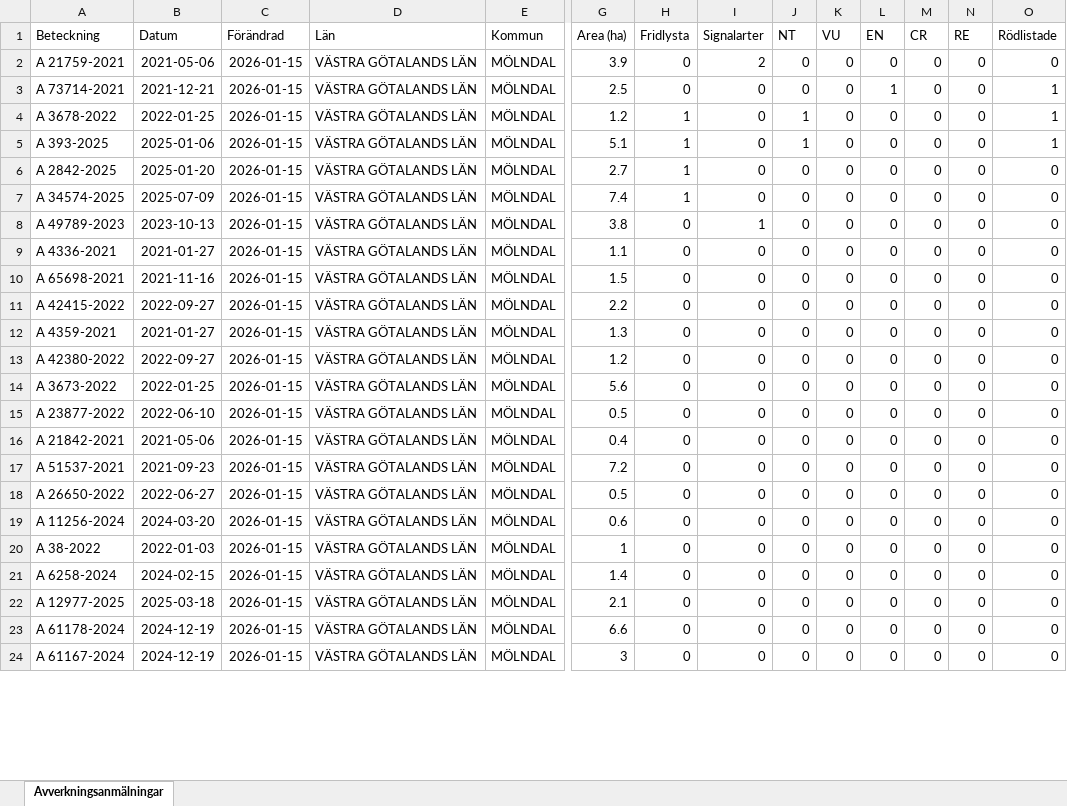
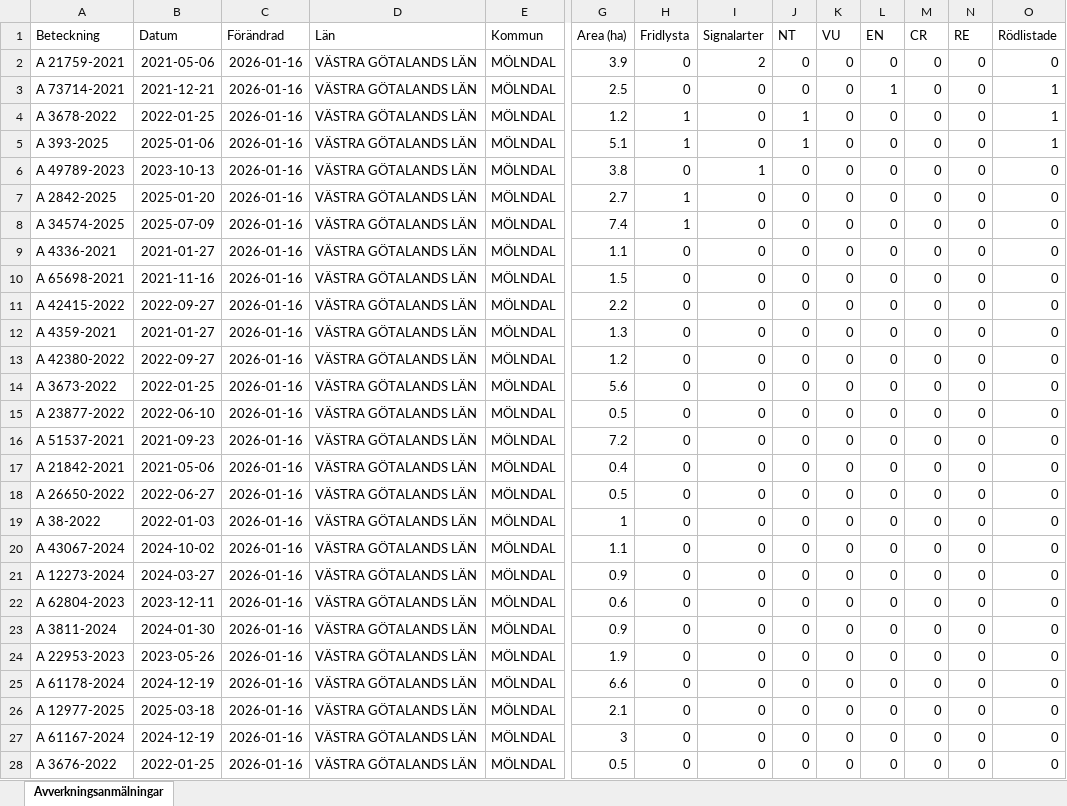
Before and after one commit to klasma/Logging_1481, an Excel workbook: Översikt MÖLNDAL.xlsx, sheet Avverkningsanmälningar, drawn as a sheet; only a part is shown, gaps mark what is left out; values as stored, in another font and other column widths than the file's, no borders; removed rows and columns are numbered as before the commit, all else as after; rows hold the shown columns only; the diff covers the shown part only; the diff names each change by its address in the sheet, - before the commit and + after, or states it on an @@ line.

```diff
--- a/Översikt MÖLNDAL.xlsx (sheet Avverkningsanmälningar)
+++ b/Översikt MÖLNDAL.xlsx (sheet Avverkningsanmälningar)
-C2:C5 (Förändrad): 2026-01-15
+C2:C5 (Förändrad): 2026-01-16
+row 6: A 49789-2023 | 2023-10-13 | 2026-01-16 | VÄSTRA GÖTALANDS LÄN | MÖLNDAL | 3.8 | 0 | 1 | 0 | 0 | 0 | 0 | 0 | 0
-C7:C8 (Förändrad): 2026-01-15
+C7:C8 (Förändrad): 2026-01-16
-row 8: A 49789-2023 | 2023-10-13 | 2026-01-15 | VÄSTRA GÖTALANDS LÄN | MÖLNDAL | 3.8 | 0 | 1 | 0 | 0 | 0 | 0 | 0 | 0
-C9:C15 (Förändrad): 2026-01-15
+C9:C15 (Förändrad): 2026-01-16
+row 16: A 51537-2021 | 2021-09-23 | 2026-01-16 | VÄSTRA GÖTALANDS LÄN | MÖLNDAL | 7.2 | 0 | 0 | 0 | 0 | 0 | 0 | 0 | 0
-C17 (Förändrad): 2026-01-15
+C17 (Förändrad): 2026-01-16
-row 17: A 51537-2021 | 2021-09-23 | 2026-01-15 | VÄSTRA GÖTALANDS LÄN | MÖLNDAL | 7.2 | 0 | 0 | 0 | 0 | 0 | 0 | 0 | 0
-C18 (Förändrad): 2026-01-15
+C18 (Förändrad): 2026-01-16
-row 19: A 11256-2024 | 2024-03-20 | 2026-01-15 | VÄSTRA GÖTALANDS LÄN | MÖLNDAL | 0.6 | 0 | 0 | 0 | 0 | 0 | 0 | 0 | 0
-C19:C20 (Förändrad): 2026-01-15
+C19:C20 (Förändrad): 2026-01-16
-A20 (Beteckning): A 6258-2024
+A20 (Beteckning): A 43067-2024
-B20 (Datum): 2024-02-15
+B20 (Datum): 2024-10-02
-G20 (Area (ha)): 1.4
+G20 (Area (ha)): 1.1
+row 21: A 12273-2024 | 2024-03-27 | 2026-01-16 | VÄSTRA GÖTALANDS LÄN | MÖLNDAL | 0.9 | 0 | 0 | 0 | 0 | 0 | 0 | 0 | 0
+row 22: A 62804-2023 | 2023-12-11 | 2026-01-16 | VÄSTRA GÖTALANDS LÄN | MÖLNDAL | 0.6 | 0 | 0 | 0 | 0 | 0 | 0 | 0 | 0
+row 23: A 3811-2024 | 2024-01-30 | 2026-01-16 | VÄSTRA GÖTALANDS LÄN | MÖLNDAL | 0.9 | 0 | 0 | 0 | 0 | 0 | 0 | 0 | 0
-A24 (Beteckning): A 12977-2025
+A24 (Beteckning): A 22953-2023
-B24 (Datum): 2025-03-18
+B24 (Datum): 2023-05-26
-C24:C25 (Förändrad): 2026-01-15
+C24:C25 (Förändrad): 2026-01-16
-G24 (Area (ha)): 2.1
+G24 (Area (ha)): 1.9
+row 26: A 12977-2025 | 2025-03-18 | 2026-01-16 | VÄSTRA GÖTALANDS LÄN | MÖLNDAL | 2.1 | 0 | 0 | 0 | 0 | 0 | 0 | 0 | 0
-C27 (Förändrad): 2026-01-15
+C27 (Förändrad): 2026-01-16
+row 28: A 3676-2022 | 2022-01-25 | 2026-01-16 | VÄSTRA GÖTALANDS LÄN | MÖLNDAL | 0.5 | 0 | 0 | 0 | 0 | 0 | 0 | 0 | 0
```
Also changed, not shown: 7 added rows, 11 removed rows and 23 edited cells elsewhere in this sheet, artfynd/A 21759-2021 artfynd.xlsx, artfynd/A 2842-2025 artfynd.xlsx, 44 other files.
